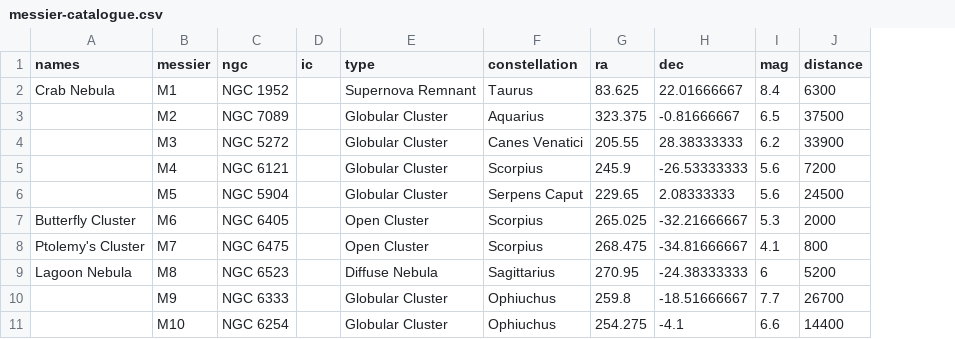
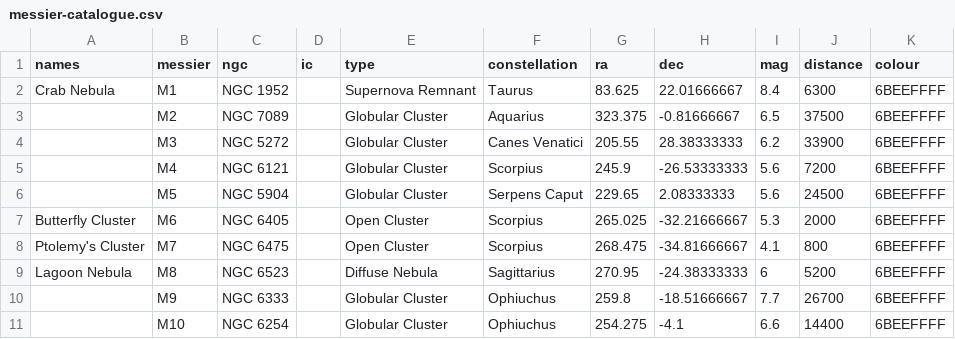
Before and after one commit to Pandicon/stellar-guesser, a CSV file: sphere/deepsky/messier-catalogue.csv, drawn as a sheet; only a part is shown; the diff names each change by its address in the sheet, - before the commit and + after, or states it on an @@ line.

Commit message:
Add colours to Messier objects

```diff
--- a/sphere/deepsky/messier-catalogue.csv
+++ b/sphere/deepsky/messier-catalogue.csv
+column K (colour), rows 2-11: all 6BEEFFFF
```
